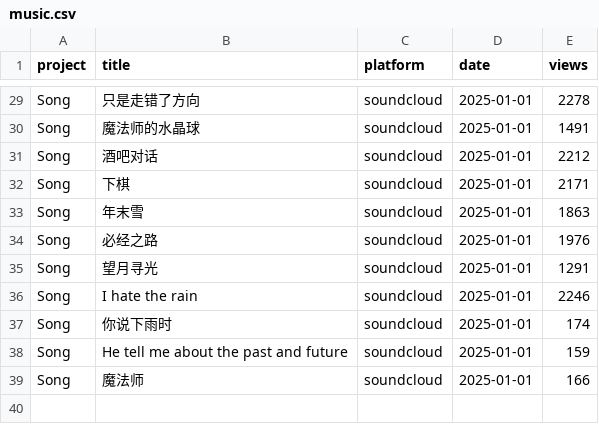
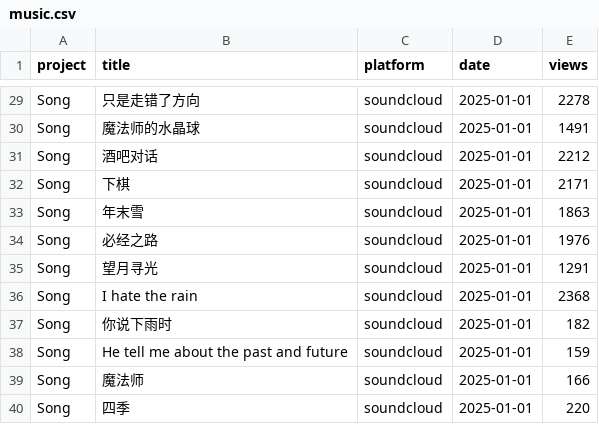
Before and after one commit to cheerzhang/view-tracker, a CSV file: music.csv, drawn as a sheet; only a part is shown, gaps mark what is left out.

Commit message:
update data
update data

```diff
--- a/music.csv
+++ b/music.csv
@@ -35,5 +35,6 @@ Song,必经之路,soundcloud,2025-01-01,1976
 Song,望月寻光,soundcloud,2025-01-01,1291
-Song,I hate the rain,soundcloud,2025-01-01,2246
-Song,你说下雨时,soundcloud,2025-01-01,174
+Song,I hate the rain,soundcloud,2025-01-01,2368
+Song,你说下雨时,soundcloud,2025-01-01,182
 Song,He tell me about the past and future,soundcloud,2025-01-01,159
 Song,魔法师,soundcloud,2025-01-01,166
+Song,四季,soundcloud,2025-01-01,220
```
Also changed, not shown: data.csv.
